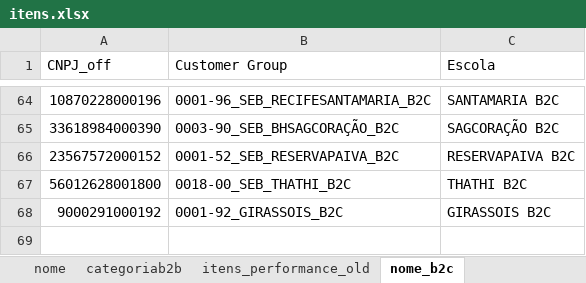
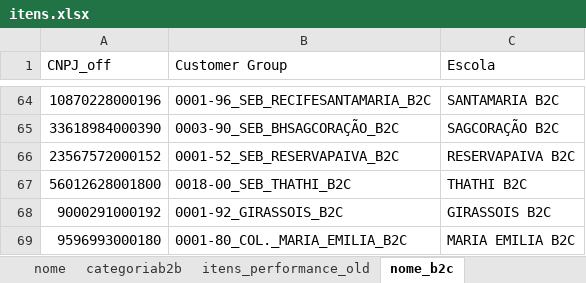
Before and after one commit to andrehsilva/lex-solucao, an Excel workbook: itens.xlsx, sheet nome_b2c, drawn as a sheet; only a part is shown, gaps mark what is left out; values as stored, in another font and other column widths than the file's, no borders; the diff names each change by its address in the sheet, - before the commit and + after, or states it on an @@ line.

```diff
--- a/itens.xlsx (sheet nome_b2c)
+++ b/itens.xlsx (sheet nome_b2c)
+row 69: 9596993000180 | 0001-80_COL._MARIA_EMILIA_B2C | MARIA EMILIA B2C
```
Also changed, not shown: sheet itens, sheet itens_performance, sheet nome, hidden cells.
